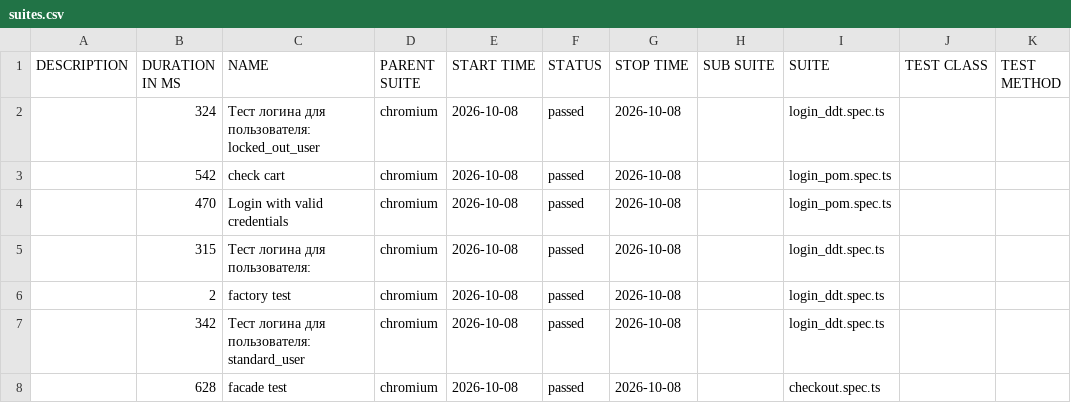
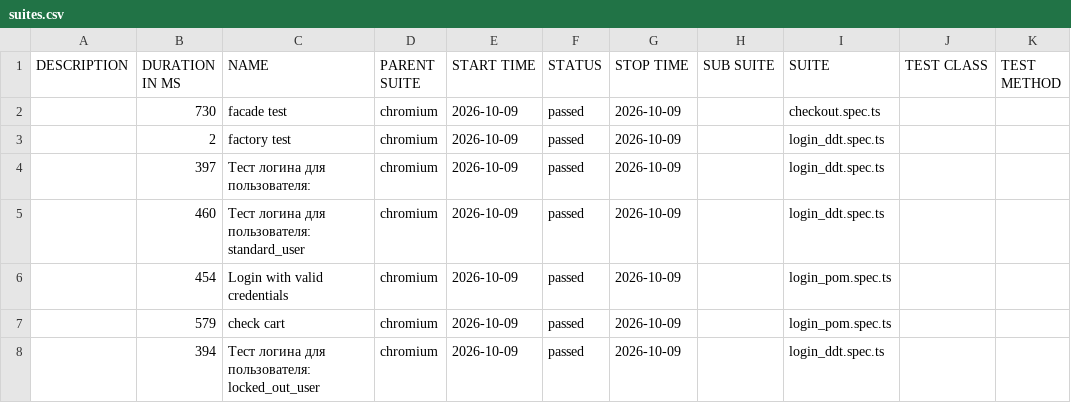
Before and after one commit to McRonnic/playwright-practice, a CSV file: data/suites.csv, drawn as a sheet.

```diff
--- a/data/suites.csv
+++ b/data/suites.csv
@@ -1,8 +1,8 @@
 "DESCRIPTION","DURATION IN MS","NAME","PARENT SUITE","START TIME","STATUS","STOP TIME","SUB SUITE","SUITE","TEST CLASS","TEST METHOD"
-"","324","Тест логина для пользователя: locked_out_user","chromium","2026-10-08","passed","2026-10-08","","login_ddt.spec.ts","",""
-"","542","check cart","chromium","2026-10-08","passed","2026-10-08","","login_pom.spec.ts","",""
-"","470","Login with valid credentials","chromium","2026-10-08","passed","2026-10-08","","login_pom.spec.ts","",""
-"","315","Тест логина для пользователя:","chromium","2026-10-08","passed","2026-10-08","","login_ddt.spec.ts","",""
-"","2","factory test","chromium","2026-10-08","passed","2026-10-08","","login_ddt.spec.ts","",""
-"","342","Тест логина для пользователя: standard_user","chromium","2026-10-08","passed","2026-10-08","","login_ddt.spec.ts","",""
-"","628","facade test","chromium","2026-10-08","passed","2026-10-08","","checkout.spec.ts","",""
+"","730","facade test","chromium","2026-10-09","passed","2026-10-09","","checkout.spec.ts","",""
+"","2","factory test","chromium","2026-10-09","passed","2026-10-09","","login_ddt.spec.ts","",""
+"","397","Тест логина для пользователя:","chromium","2026-10-09","passed","2026-10-09","","login_ddt.spec.ts","",""
+"","460","Тест логина для пользователя: standard_user","chromium","2026-10-09","passed","2026-10-09","","login_ddt.spec.ts","",""
+"","454","Login with valid credentials","chromium","2026-10-09","passed","2026-10-09","","login_pom.spec.ts","",""
+"","579","check cart","chromium","2026-10-09","passed","2026-10-09","","login_pom.spec.ts","",""
+"","394","Тест логина для пользователя: locked_out_user","chromium","2026-10-09","passed","2026-10-09","","login_ddt.spec.ts","",""
```
Also changed, not shown: 46 other files.
